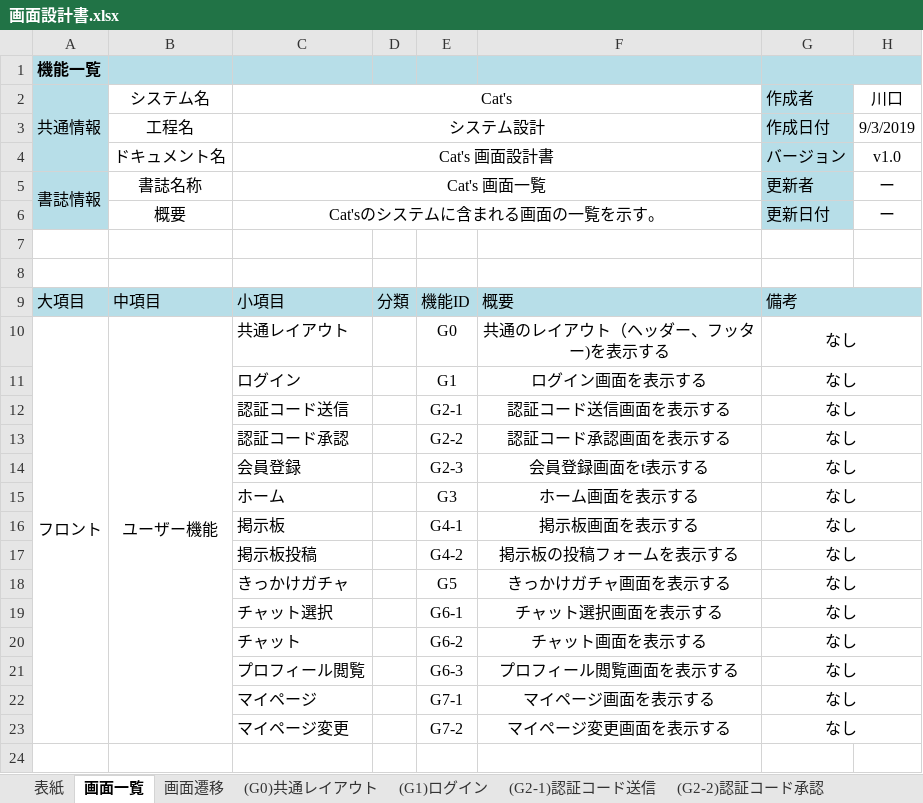
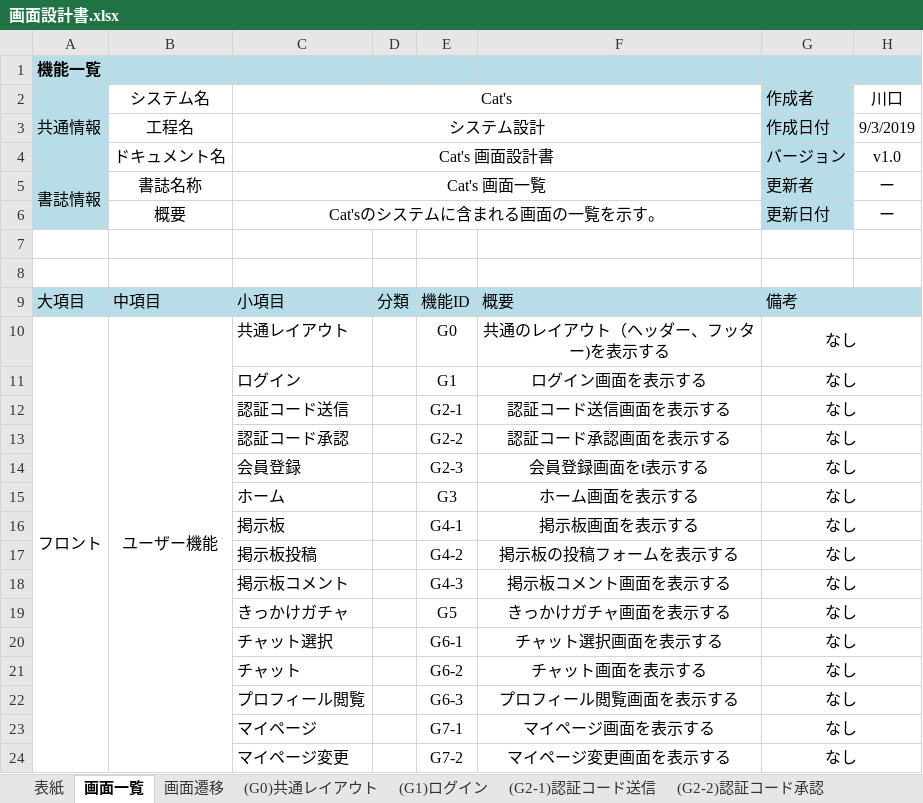
Before and after one commit to kawaguchi-mizuki/SAKURA, an Excel workbook: 設計書/画面設計書.xlsx, sheet 画面一覧, drawn as a sheet; values as stored, in another font and other column widths than the file's, no borders; the diff names each change by its address in the sheet, - before the commit and + after, or states it on an @@ line.

Commit message:
fix : 掲示板コメント画面追加　画面遷移図変更

```diff
--- a/設計書/画面設計書.xlsx (sheet 画面一覧)
+++ b/設計書/画面設計書.xlsx (sheet 画面一覧)
+row 18:  |  | 掲示板コメント |  | G4-3 | 掲示板コメント画面を表示する | なし
```
Also changed, not shown: sheet (G4-1)掲示板, other sheet tabs, charts or pictures.
